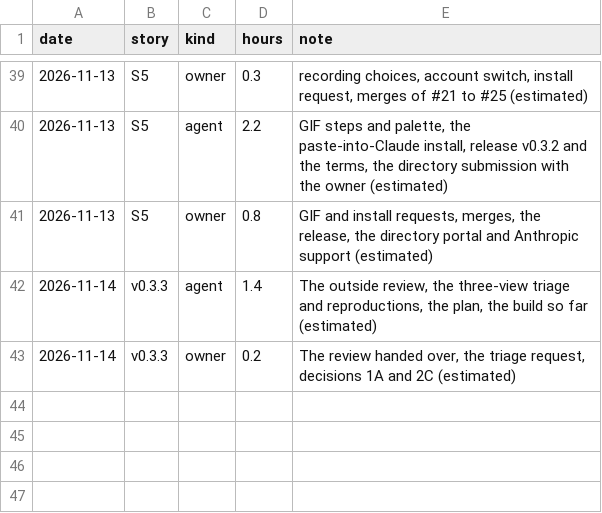
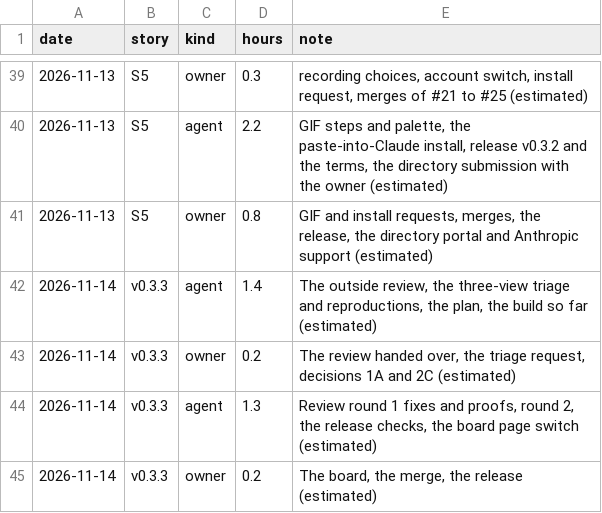
Before and after one commit to hevelius-ai/asbuild, a CSV file: docs/hours.csv, drawn as a sheet; only a part is shown, gaps mark what is left out.

```diff
--- a/docs/hours.csv
+++ b/docs/hours.csv
@@ -43 +43,3 @@ date,story,kind,hours,note
 2026-11-14,v0.3.3,owner,0.2,"The review handed over, the triage request, decisions 1A and 2C (estimated)"
+2026-11-14,v0.3.3,agent,1.3,"Review round 1 fixes and proofs, round 2, the release checks, the board page switch (estimated)"
+2026-11-14,v0.3.3,owner,0.2,"The board, the merge, the release (estimated)"
```
Also changed, not shown: 2 other files.
